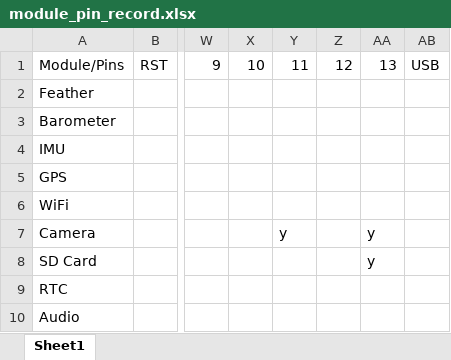
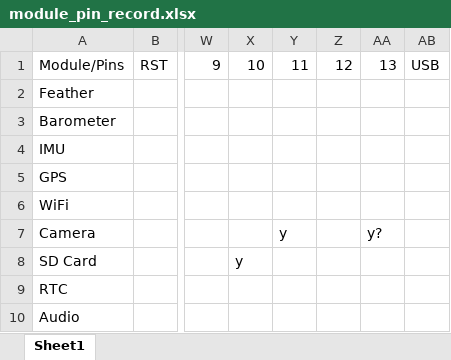
Before and after one commit to Evander7/APSSR_PSat, an Excel workbook: module_pin_record.xlsx, sheet Sheet1, drawn as a sheet; only a part is shown, gaps mark what is left out; values as stored, in another font and other column widths than the file's, no borders; the diff names each change by its address in the sheet, - before the commit and + after, or states it on an @@ line.

```diff
--- a/module_pin_record.xlsx (sheet Sheet1)
+++ b/module_pin_record.xlsx (sheet Sheet1)
-AA7: y
+AA7: y?
-X8: (empty)
+X8: y
-AA8: y
+AA8: (empty)
```
Also changed, not shown: 5 other files.
